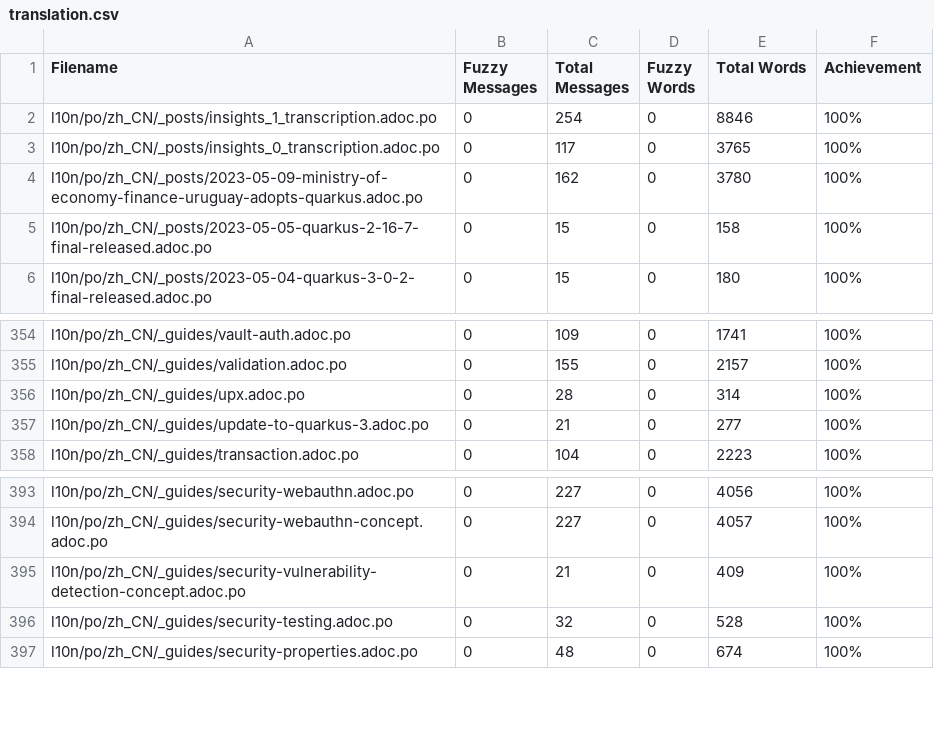
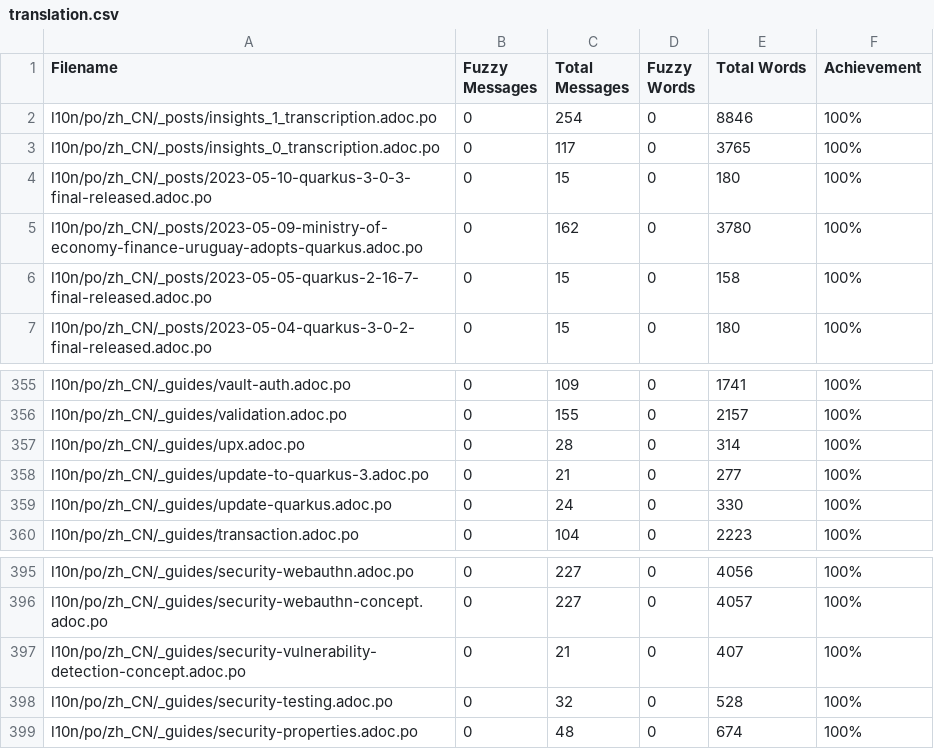
Before and after one commit to giant35/quarkusZH, a CSV file: l10n/stats/translation.csv, drawn as a sheet; only a part is shown, gaps mark what is left out.

Commit message:
Update translation stats

```diff
--- a/l10n/stats/translation.csv
+++ b/l10n/stats/translation.csv
@@ -3,2 +3,3 @@ l10n/po/zh_CN/_posts/insights_1_transcription.adoc.po, 0, 254, 0, 8846 ,100%
 l10n/po/zh_CN/_posts/insights_0_transcription.adoc.po, 0, 117, 0, 3765 ,100%
+l10n/po/zh_CN/_posts/2023-05-10-quarkus-3-0-3-final-released.adoc.po, 0, 15, 0, 180 ,100%
 l10n/po/zh_CN/_posts/2023-05-09-ministry-of-economy-finance-uruguay-adopts-quarkus.adoc.po, 0, 162, 0, 3780 ,100%
@@ -357,2 +358,3 @@ l10n/po/zh_CN/_guides/upx.adoc.po, 0, 28, 0, 314 ,100%
 l10n/po/zh_CN/_guides/update-to-quarkus-3.adoc.po, 0, 21, 0, 277 ,100%
+l10n/po/zh_CN/_guides/update-quarkus.adoc.po, 0, 24, 0, 330 ,100%
 l10n/po/zh_CN/_guides/transaction.adoc.po, 0, 104, 0, 2223 ,100%
@@ -394,3 +396,3 @@ l10n/po/zh_CN/_guides/security-webauthn.adoc.po, 0, 227, 0, 4056 ,100%
 l10n/po/zh_CN/_guides/security-webauthn-concept.adoc.po, 0, 227, 0, 4057 ,100%
-l10n/po/zh_CN/_guides/security-vulnerability-detection-concept.adoc.po, 0, 21, 0, 409 ,100%
+l10n/po/zh_CN/_guides/security-vulnerability-detection-concept.adoc.po, 0, 21, 0, 407 ,100%
 l10n/po/zh_CN/_guides/security-testing.adoc.po, 0, 32, 0, 528 ,100%
```
